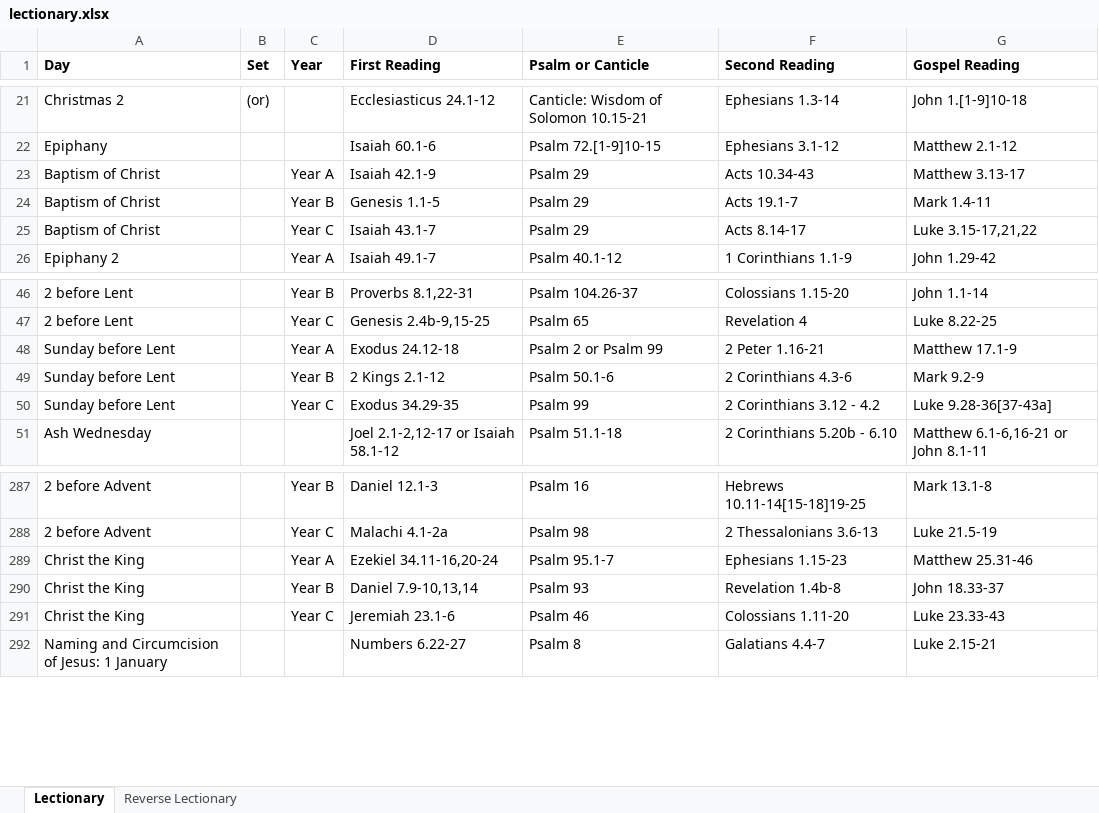
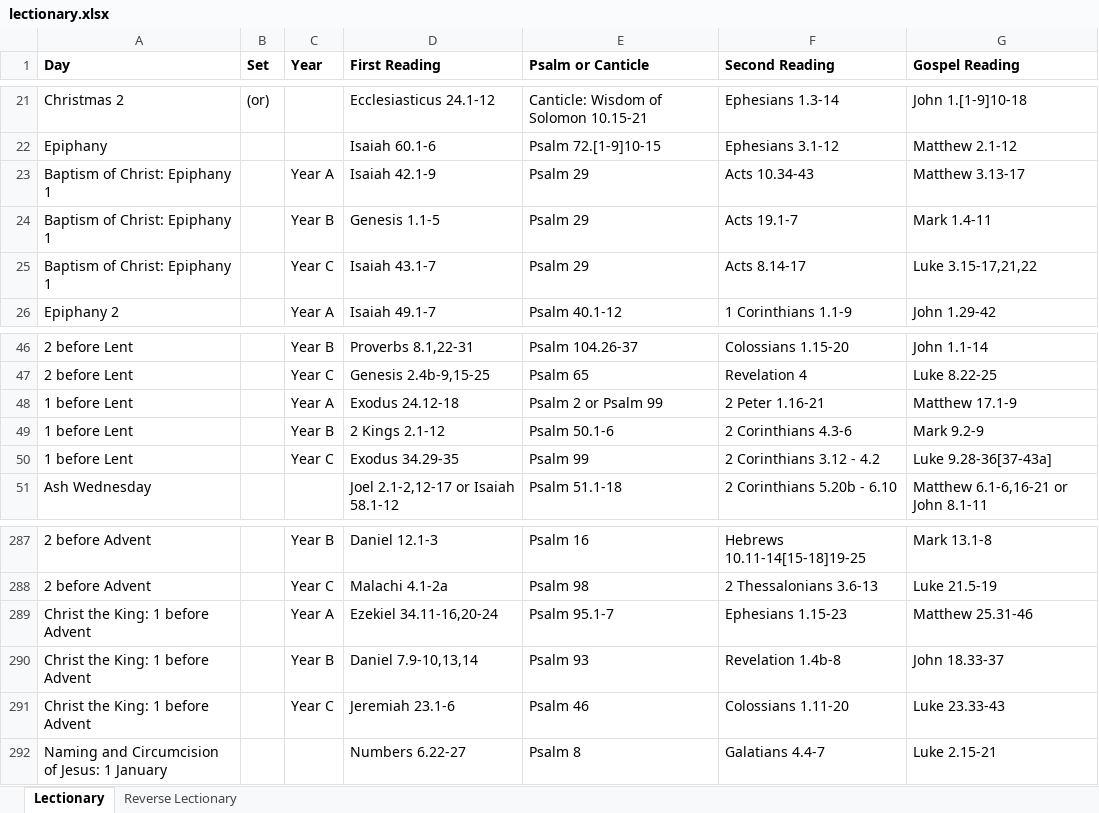
Before and after one commit to anthonyjsmith/anthonyjsmith.github.io, an Excel workbook: assets/lectionary.xlsx, sheet Lectionary, drawn as a sheet; only a part is shown, gaps mark what is left out; values as stored, in another font and other column widths than the file's, no borders; the diff names each change by its address in the sheet, - before the commit and + after, or states it on an @@ line.

```diff
--- a/assets/lectionary.xlsx (sheet Lectionary)
+++ b/assets/lectionary.xlsx (sheet Lectionary)
-A23:A25 (Day): Baptism of Christ
+A23:A25 (Day): Baptism of Christ: Epiphany 1
-A48:A50 (Day): Sunday before Lent
+A48:A50 (Day): 1 before Lent
-A289:A291 (Day): Christ the King
+A289:A291 (Day): Christ the King: 1 before Advent
```
Also changed, not shown: sheet Reverse Lectionary.
